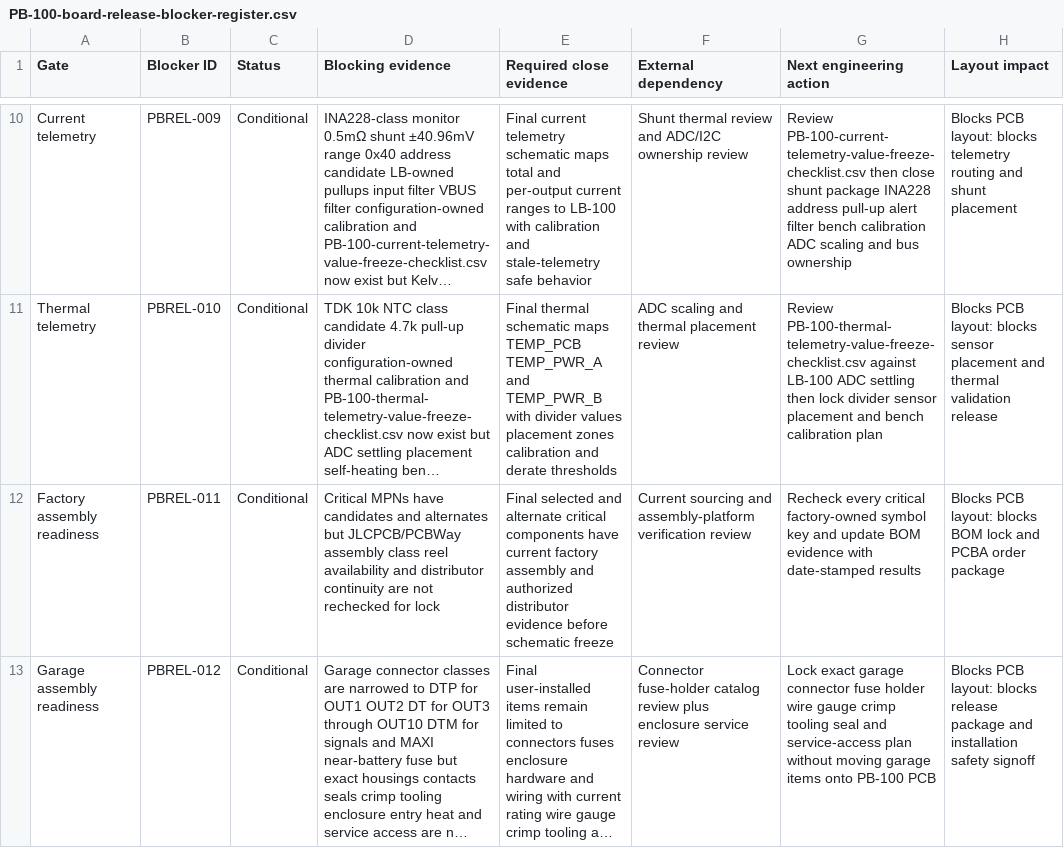
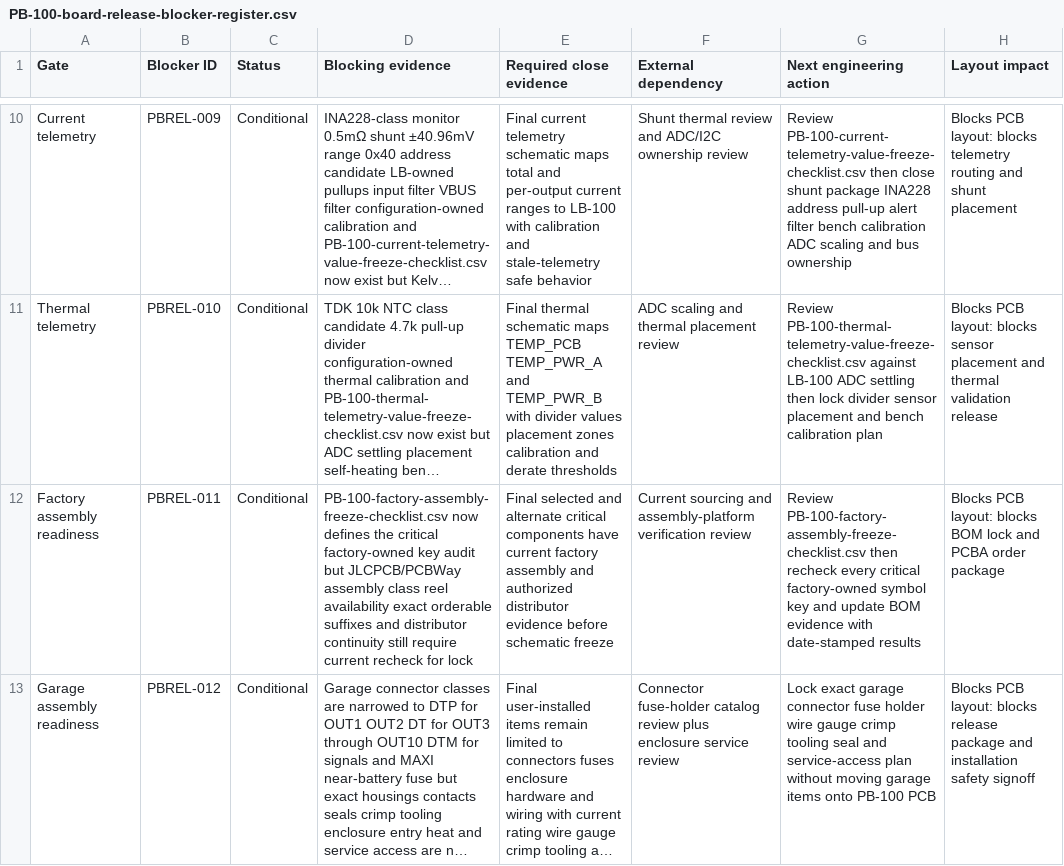
Before and after one commit to avlyubimov/svc-platform, a CSV file: hardware/power-board/PB-100/PB-100-board-release-blocker-register.csv, drawn as a sheet; only a part is shown, gaps mark what is left out; long unchanged cells end in …; the diff names each change by its address in the sheet, - before the commit and + after, or states it on an @@ line.

```diff
--- a/hardware/power-board/PB-100/PB-100-board-release-blocker-register.csv
+++ b/hardware/power-board/PB-100/PB-100-board-release-blocker-register.csv
-D12 (Blocking evidence): Critical MPNs have candidates and alternates but JLCPCB/PCBWay assembly class reel availability and distributor continuity are not rechecked for lock
+D12 (Blocking evidence): PB-100-factory-assembly-freeze-checklist.csv now defines the critical factory-owned key audit but JLCPCB/PCBWay assembly class reel availability exact orderable suffixes and distributor continuity still require current recheck for lock
-G12 (Next engineering action): Recheck every critical…
+G12 (Next engineering action): Review PB-100-factory-assembly-freeze-checklist.csv then recheck every critical…
```
Also changed, not shown: hardware/power-board/PB-100/PB-100-review-release-manifest.csv, hardware/power-board/PB-100/PB-100-schematic-freeze-gap-register.csv, 10 other files.
